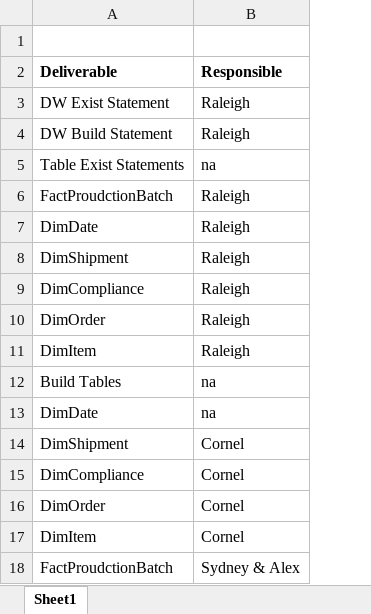
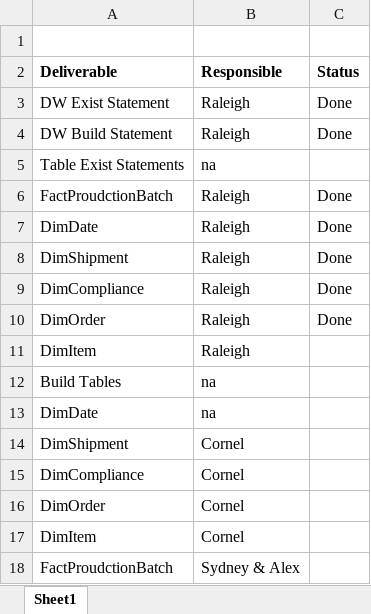
Before and after one commit to cornelamler/INFO3300_Learn_By_Doing, an Excel workbook: DWBuildTracking.xlsx, sheet Sheet1, drawn as a sheet; values as stored, in another font and other column widths than the file's, no borders; the diff names each change by its address in the sheet, - before the commit and + after, or states it on an @@ line.

```diff
--- a/DWBuildTracking.xlsx (sheet Sheet1)
+++ b/DWBuildTracking.xlsx (sheet Sheet1)
+column C (Status), rows 3-10: Done | Done |  | Done | Done | Done | Done | Done
```
Also changed, not shown: 1 other file.
